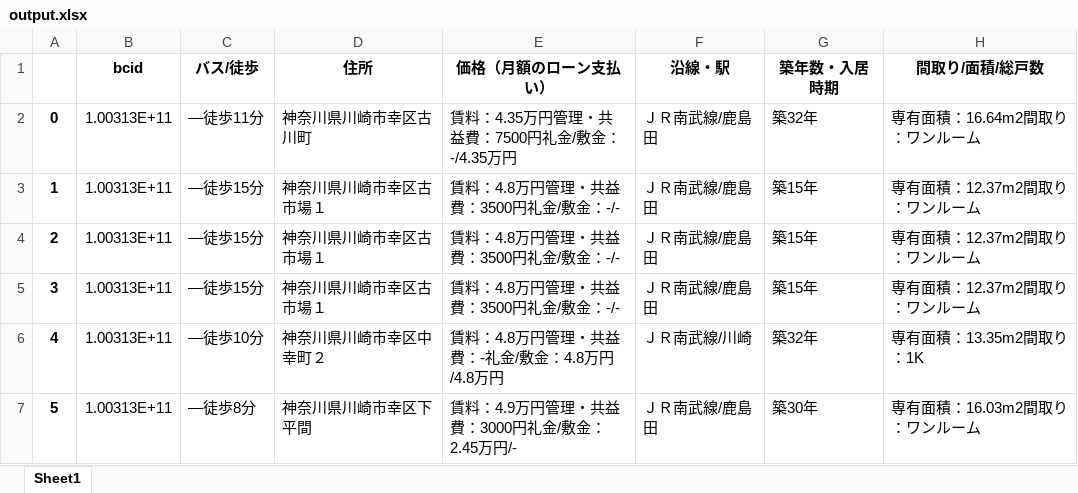
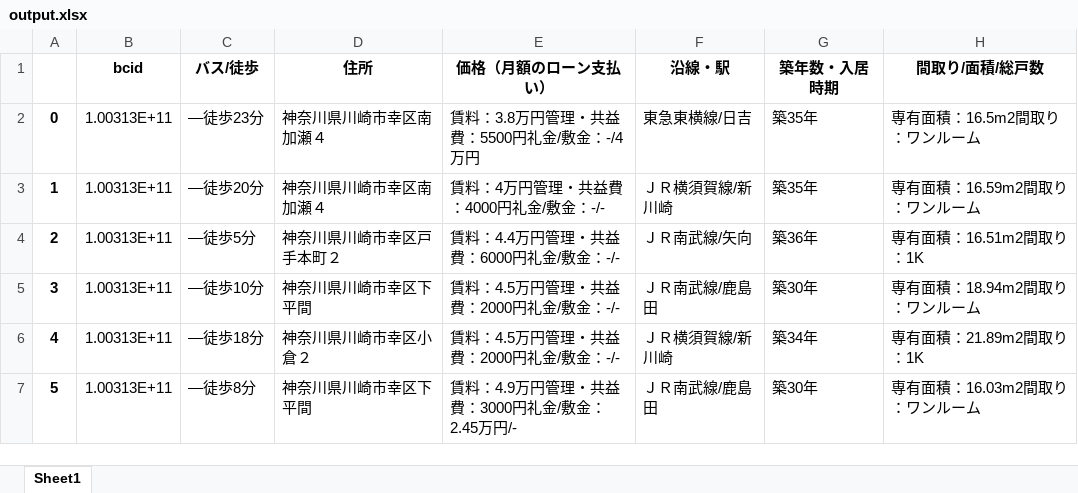
Before and after one commit to kerutan1234/sumo, an Excel workbook: output.xlsx, sheet Sheet1, drawn as a sheet; only a part is shown; values as stored, in another font and other column widths than the file's, no borders; the diff covers the shown part only; the diff names each change by its address in the sheet, - before the commit and + after, or states it on an @@ line.

```diff
--- a/output.xlsx (sheet Sheet1)
+++ b/output.xlsx (sheet Sheet1)
-C2 (バス/徒歩): ―徒歩11分
+C2 (バス/徒歩): ―徒歩23分
-D2 (住所): 神奈川県川崎市幸区古川町
+D2 (住所): 神奈川県川崎市幸区南加瀬４
-E2 (価格（月額のローン支払い）): 賃料：4.35万円管理・共益費：7500円礼金/敷金：-/4.35万円
+E2 (価格（月額のローン支払い）): 賃料：3.8万円管理・共益費：5500円礼金/敷金：-/4万円
-F2 (沿線・駅): ＪＲ南武線/鹿島田
+F2 (沿線・駅): 東急東横線/日吉
-G2 (築年数・入居時期): 築32年
+G2 (築年数・入居時期): 築35年
-H2 (間取り/面積/総戸数): 専有面積：16.64m2間取り：ワンルーム
+H2 (間取り/面積/総戸数): 専有面積：16.5m2間取り：ワンルーム
-C3 (バス/徒歩): ―徒歩15分
+C3 (バス/徒歩): ―徒歩20分
-D3 (住所): 神奈川県川崎市幸区古市場１
+D3 (住所): 神奈川県川崎市幸区南加瀬４
-E3 (価格（月額のローン支払い）): 賃料：4.8万円管理・共益費：3500円礼金/敷金：-/-
+E3 (価格（月額のローン支払い）): 賃料：4万円管理・共益費：4000円礼金/敷金：-/-
-F3 (沿線・駅): ＪＲ南武線/鹿島田
+F3 (沿線・駅): ＪＲ横須賀線/新川崎
-G3 (築年数・入居時期): 築15年
+G3 (築年数・入居時期): 築35年
-H3 (間取り/面積/総戸数): 専有面積：12.37m2間取り：ワンルーム
+H3 (間取り/面積/総戸数): 専有面積：16.59m2間取り：ワンルーム
-C4 (バス/徒歩): ―徒歩15分
+C4 (バス/徒歩): ―徒歩5分
-D4 (住所): 神奈川県川崎市幸区古市場１
+D4 (住所): 神奈川県川崎市幸区戸手本町２
-E4 (価格（月額のローン支払い）): 賃料：4.8万円管理・共益費：3500円礼金/敷金：-/-
+E4 (価格（月額のローン支払い）): 賃料：4.4万円管理・共益費：6000円礼金/敷金：-/-
-F4 (沿線・駅): ＪＲ南武線/鹿島田
+F4 (沿線・駅): ＪＲ南武線/矢向
-G4 (築年数・入居時期): 築15年
+G4 (築年数・入居時期): 築36年
-H4 (間取り/面積/総戸数): 専有面積：12.37m2間取り：ワンルーム
+H4 (間取り/面積/総戸数): 専有面積：16.51m2間取り：1K
-C5 (バス/徒歩): ―徒歩15分
+C5 (バス/徒歩): ―徒歩10分
-D5 (住所): 神奈川県川崎市幸区古市場１
+D5 (住所): 神奈川県川崎市幸区下平間
-E5 (価格（月額のローン支払い）): 賃料：4.8万円管理・共益費：3500円礼金/敷金：-/-
+E5 (価格（月額のローン支払い）): 賃料：4.5万円管理・共益費：2000円礼金/敷金：-/-
-G5 (築年数・入居時期): 築15年
+G5 (築年数・入居時期): 築30年
-H5 (間取り/面積/総戸数): 専有面積：12.37m2間取り：ワンルーム
+H5 (間取り/面積/総戸数): 専有面積：18.94m2間取り：ワンルーム
-C6 (バス/徒歩): ―徒歩10分
+C6 (バス/徒歩): ―徒歩18分
-D6 (住所): 神奈川県川崎市幸区中幸町２
+D6 (住所): 神奈川県川崎市幸区小倉２
-E6 (価格（月額のローン支払い）): 賃料：4.8万円管理・共益費：-礼金/敷金：4.8万円/4.8万円
+E6 (価格（月額のローン支払い）): 賃料：4.5万円管理・共益費：2000円礼金/敷金：-/-
-F6 (沿線・駅): ＪＲ南武線/川崎
+F6 (沿線・駅): ＪＲ横須賀線/新川崎
-G6 (築年数・入居時期): 築32年
+G6 (築年数・入居時期): 築34年
-H6 (間取り/面積/総戸数): 専有面積：13.35m2間取り：1K
+H6 (間取り/面積/総戸数): 専有面積：21.89m2間取り：1K
```
Also changed, not shown: 492 edited cells elsewhere in this sheet, 1 other file.
